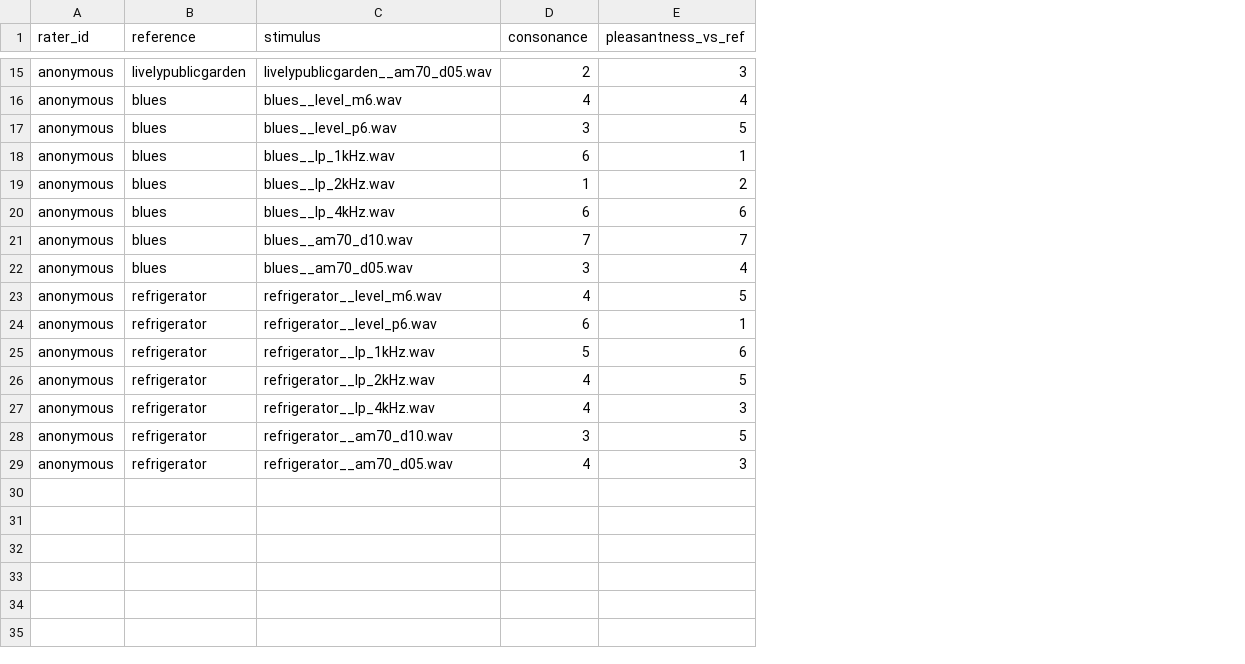
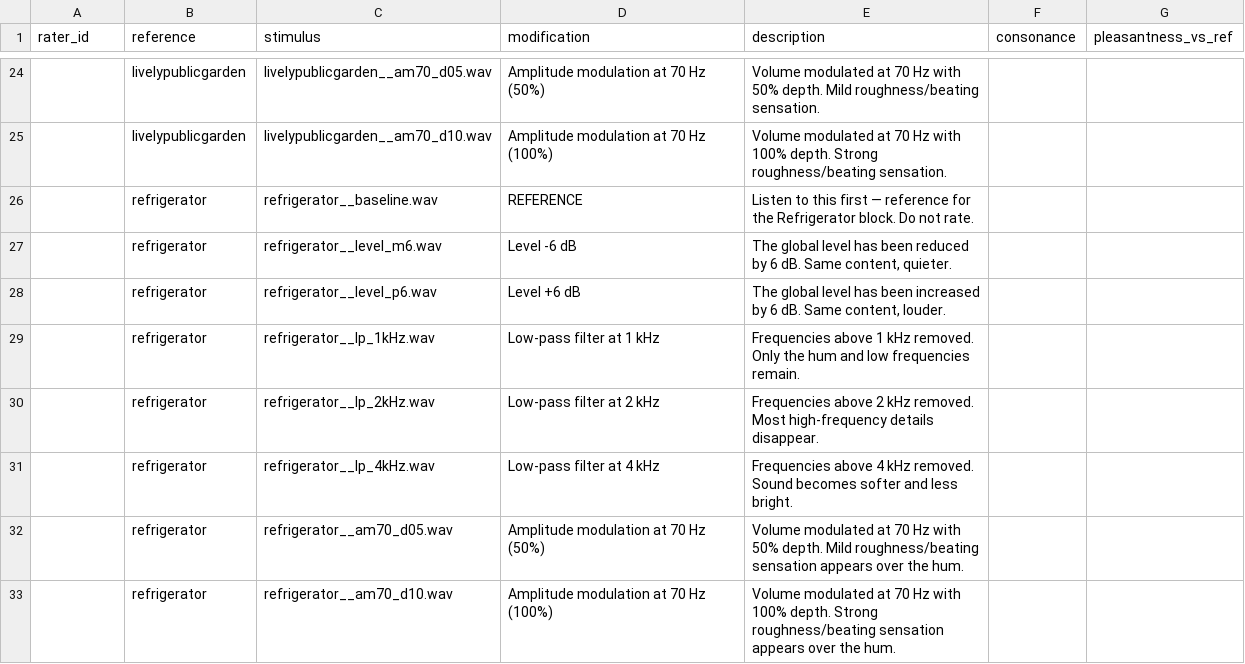
Before and after one commit to santiagocampoj/psych_project_web, a CSV file: rating_template.csv, drawn as a sheet; only a part is shown, gaps mark what is left out; removed rows and columns are numbered as before the commit, all else as after; the diff covers the shown part only; the diff names each change by its address in the sheet, - before the commit and + after, or states it on an @@ line.

```diff
--- a/rating_template.csv
+++ b/rating_template.csv
+column D (modification), row 24: Amplitude modulation at 70 Hz (50%); rows 27-32: Level -6 dB | Level +6 dB | Low-pass filter at 1 kHz | Low-pass filter at 2 kHz | Low-pass filter at 4 kHz | Amplitude modulation at 70 Hz (50%)
+column E (description), row 24: Volume modulated at 70 Hz with 50% depth. Mild roughness/beating sensation.; rows 27-32: The global level has been reduced by 6 dB. Same content, quieter. | The global level has been increased by 6 dB. Same content, louder. | Frequencies above 1 kHz removed. Only the hum and low frequencies remain. | Frequencies above 2 kHz removed. Most high-frequency details disappear. | Frequencies above 4 kHz removed. Sound becomes softer and less bright. | Volume modulated at 70 Hz with 50% depth. Mild roughness/beating sensation appears over the hum.
-A24 (rater_id): anonymous
+A24 (rater_id): (empty)
-F24 (consonance): 2
+F24 (consonance): (empty)
-G24 (pleasantness_vs_ref): 3
+G24 (pleasantness_vs_ref): (empty)
-row 16: anonymous | blues | blues__level_m6.wav | 4 | 4
-row 17: anonymous | blues | blues__level_p6.wav | 3 | 5
-row 18: anonymous | blues | blues__lp_1kHz.wav | 6 | 1
-row 19: anonymous | blues | blues__lp_2kHz.wav | 1 | 2
-row 20: anonymous | blues | blues__lp_4kHz.wav | 6 | 6
-row 21: anonymous | blues | blues__am70_d10.wav | 7 | 7
-row 22: anonymous | blues | blues__am70_d05.wav | 3 | 4
+row 25:  | livelypublicgarden | livelypublicgarden__am70_d10.wav | Amplitude modulation at 70 Hz (100%) | Volume modulated at 70 Hz with 100% depth. Strong roughness/beating sensation.
+row 26:  | refrigerator | refrigerator__baseline.wav | REFERENCE | Listen to this first — reference for the Refrigerator block. Do not rate.
-A27:A31 (rater_id): anonymous
+A27:A31 (rater_id): (empty)
-F27 (consonance): 4
+F27 (consonance): (empty)
-G27 (pleasantness_vs_ref): 5
+G27 (pleasantness_vs_ref): (empty)
-F28 (consonance): 6
+F28 (consonance): (empty)
-G28 (pleasantness_vs_ref): 1
+G28 (pleasantness_vs_ref): (empty)
-F29 (consonance): 5
+F29 (consonance): (empty)
-G29 (pleasantness_vs_ref): 6
+G29 (pleasantness_vs_ref): (empty)
-F30:F31 (consonance): 4
+F30:F31 (consonance): (empty)
-G30 (pleasantness_vs_ref): 5
+G30 (pleasantness_vs_ref): (empty)
-G31 (pleasantness_vs_ref): 3
+G31 (pleasantness_vs_ref): (empty)
-row 28: anonymous | refrigerator | refrigerator__am70_d10.wav | 3 | 5
-A32 (rater_id): anonymous
+A32 (rater_id): (empty)
-F32 (consonance): 4
+F32 (consonance): (empty)
-G32 (pleasantness_vs_ref): 3
+G32 (pleasantness_vs_ref): (empty)
+row 33:  | refrigerator | refrigerator__am70_d10.wav | Amplitude modulation at 70 Hz (100%) | Volume modulated at 70 Hz with 100% depth. Strong roughness/beating sensation appears over the hum.
```
Also changed, not shown: 11 added rows, 2 removed rows and 33 edited cells elsewhere in this file.
